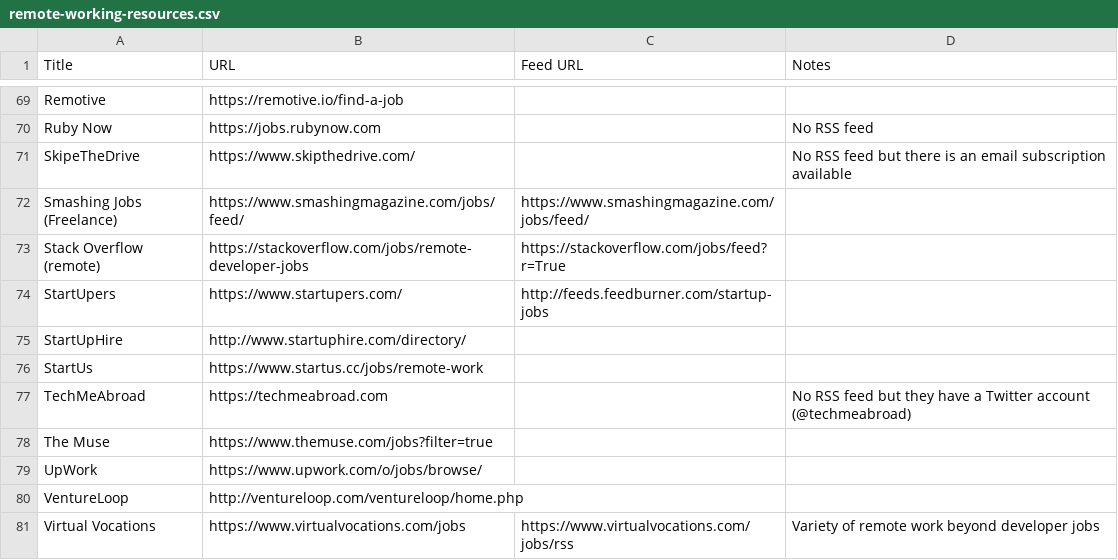
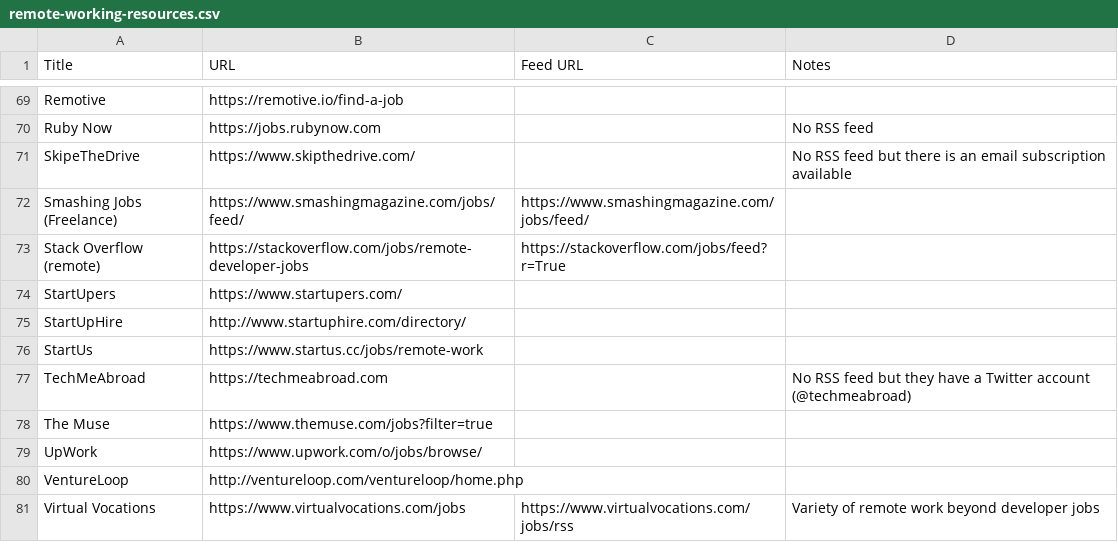
Before and after one commit to georgemandis/remote-working-list, a CSV file: remote-working-resources.csv, drawn as a sheet; only a part is shown, gaps mark what is left out.

Commit message:
Removeds Startupers job feed

```diff
--- a/remote-working-resources.csv
+++ b/remote-working-resources.csv
@@ -73,3 +73,3 @@ Smashing Jobs (Freelance),https://www.smashingmagazine.com/jobs/feed/,https://ww
 Stack Overflow (remote),https://stackoverflow.com/jobs/remote-developer-jobs,https://stackoverflow.com/jobs/feed?r=True,
-StartUpers,https://www.startupers.com/,http://feeds.feedburner.com/startup-jobs,
+StartUpers,https://www.startupers.com/,,
 StartUpHire,http://www.startuphire.com/directory/,,
```
